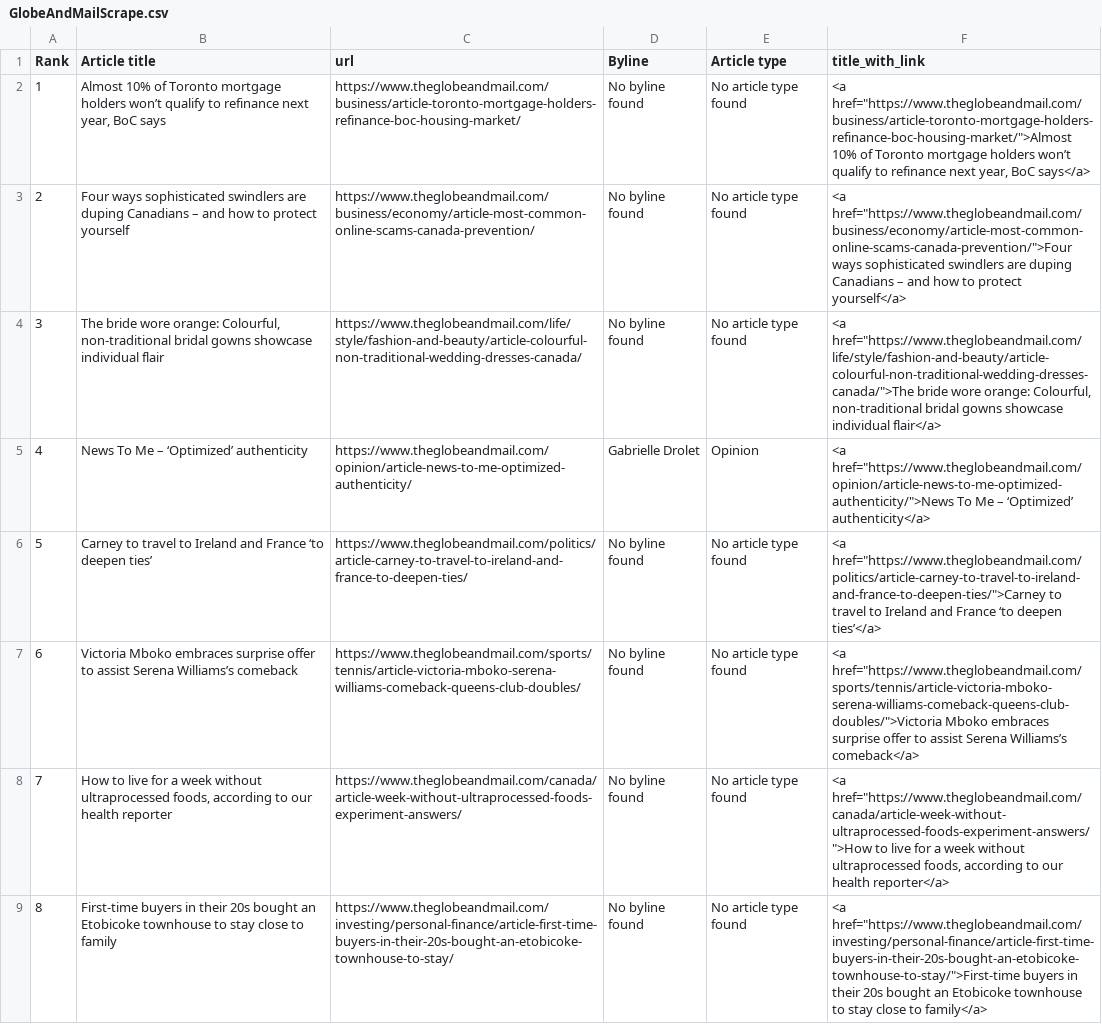
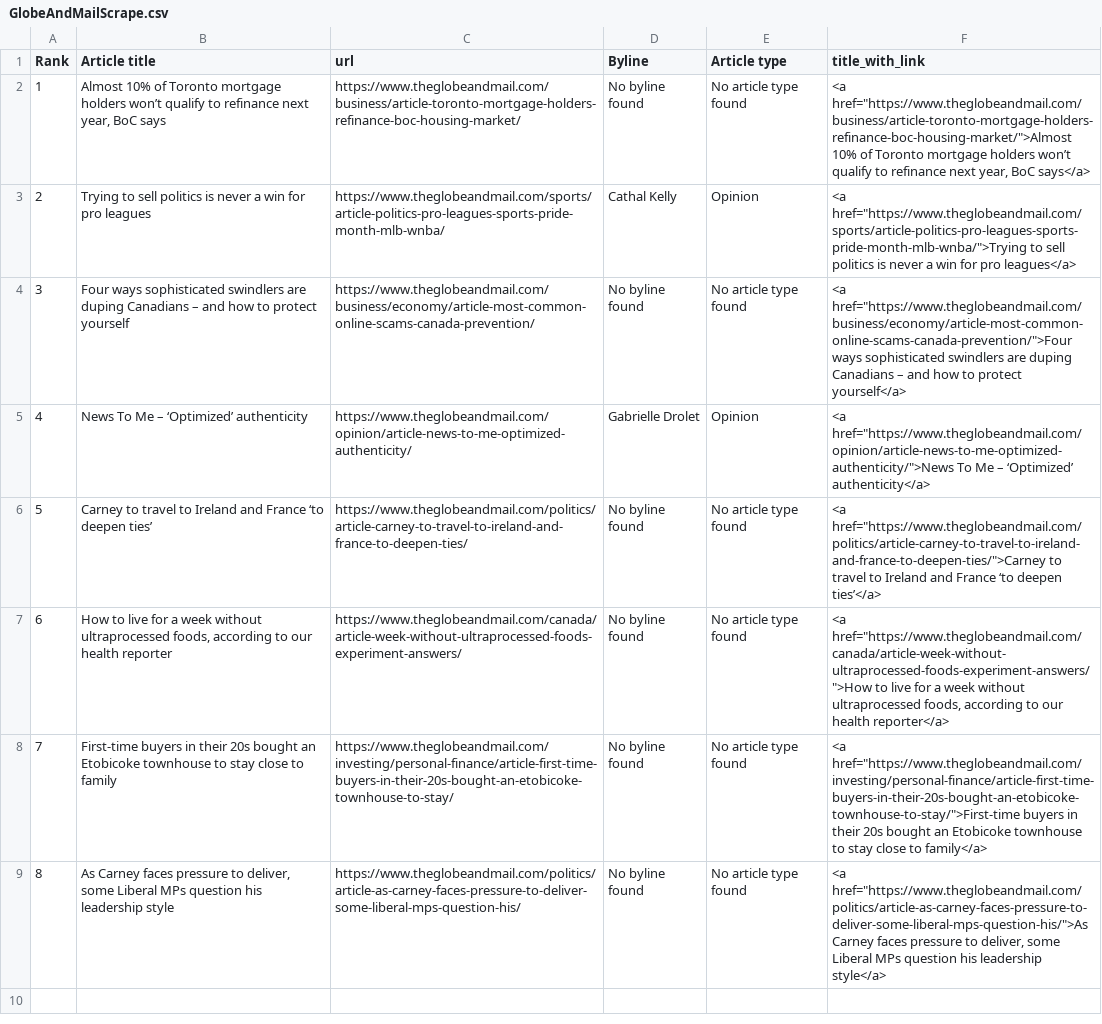
Before and after one commit to caoramckenna/canada-news-trending-stories, a CSV file: GlobeAndMailScrape.csv, drawn as a sheet.

```diff
--- a/GlobeAndMailScrape.csv
+++ b/GlobeAndMailScrape.csv
@@ -2,8 +2,8 @@ Rank,Article title,url,Byline,Article type,title_with_link
 1,"Almost 10% of Toronto mortgage holders won’t qualify to refinance next year, BoC says",https://www.theglobeandmail.com/business/article-toronto-mortgage-holders-refinance-boc-housing-market/,No byline found,No article type found,"<a href=""https://www.theglobeandmail.com/business/article-toronto-mortgage-holders-refinance-boc-housing-market/"">Almost 10% of Toronto mortgage holders won’t qualify to refinance next year, BoC says</a>"
-2,Four ways sophisticated swindlers are duping Canadians – and how to protect yourself,https://www.theglobeandmail.com/business/economy/article-most-common-online-scams-canada-prevention/,No byline found,No article type found,"<a href=""https://www.theglobeandmail.com/business/economy/article-most-common-online-scams-canada-prevention/"">Four ways sophisticated swindlers are duping Canadians – and how to protect yourself</a>"
-3,"The bride wore orange: Colourful, non-traditional bridal gowns showcase individual flair",https://www.theglobeandmail.com/life/style/fashion-and-beauty/article-colourful-non-traditional-wedding-dresses-canada/,No byline found,No article type found,"<a href=""https://www.theglobeandmail.com/life/style/fashion-and-beauty/article-colourful-non-traditional-wedding-dresses-canada/"">The bride wore orange: Colourful, non-traditional bridal gowns showcase individual flair</a>"
+2,Trying to sell politics is never a win for pro leagues,https://www.theglobeandmail.com/sports/article-politics-pro-leagues-sports-pride-month-mlb-wnba/,Cathal Kelly,Opinion,"<a href=""https://www.theglobeandmail.com/sports/article-politics-pro-leagues-sports-pride-month-mlb-wnba/"">Trying to sell politics is never a win for pro leagues</a>"
+3,Four ways sophisticated swindlers are duping Canadians – and how to protect yourself,https://www.theglobeandmail.com/business/economy/article-most-common-online-scams-canada-prevention/,No byline found,No article type found,"<a href=""https://www.theglobeandmail.com/business/economy/article-most-common-online-scams-canada-prevention/"">Four ways sophisticated swindlers are duping Canadians – and how to protect yourself</a>"
 4,News To Me – ‘Optimized’ authenticity,https://www.theglobeandmail.com/opinion/article-news-to-me-optimized-authenticity/,Gabrielle Drolet,Opinion,"<a href=""https://www.theglobeandmail.com/opinion/article-news-to-me-optimized-authenticity/"">News To Me – ‘Optimized’ authenticity</a>"
 5,Carney to travel to Ireland and France ‘to deepen ties’,https://www.theglobeandmail.com/politics/article-carney-to-travel-to-ireland-and-france-to-deepen-ties/,No byline found,No article type found,"<a href=""https://www.theglobeandmail.com/politics/article-carney-to-travel-to-ireland-and-france-to-deepen-ties/"">Carney to travel to Ireland and France ‘to deepen ties’</a>"
-6,Victoria Mboko embraces surprise offer to assist Serena Williams’s comeback,https://www.theglobeandmail.com/sports/tennis/article-victoria-mboko-serena-williams-comeback-queens-club-doubles/,No byline found,No article type found,"<a href=""https://www.theglobeandmail.com/sports/tennis/article-victoria-mboko-serena-williams-comeback-queens-club-doubles/"">Victoria Mboko embraces surprise offer to assist Serena Williams’s comeback</a>"
-7,"How to live for a week without ultraprocessed foods, according to our health reporter",https://www.theglobeandmail.com/canada/article-week-without-ultraprocessed-foods-experiment-answers/,No byline found,No article type found,"<a href=""https://www.theglobeandmail.com/canada/article-week-without-ultraprocessed-foods-experiment-answers/"">How to live for a week without ultraprocessed foods, according to our health reporter</a>"
-8,First-time buyers in their 20s bought an Etobicoke townhouse to stay close to family,https://www.theglobeandmail.com/investing/personal-finance/article-first-time-buyers-in-their-20s-bought-an-etobicoke-townhouse-to-stay/,No byline found,No article type found,"<a href=""https://www.theglobeandmail.com/investing/personal-finance/article-first-time-buyers-in-their-20s-bought-an-etobicoke-townhouse-to-stay/"">First-time buyers in their 20s bought an Etobicoke townhouse to stay close to family</a>"
+6,"How to live for a week without ultraprocessed foods, according to our health reporter",https://www.theglobeandmail.com/canada/article-week-without-ultraprocessed-foods-experiment-answers/,No byline found,No article type found,"<a href=""https://www.theglobeandmail.com/canada/article-week-without-ultraprocessed-foods-experiment-answers/"">How to live for a week without ultraprocessed foods, according to our health reporter</a>"
+7,First-time buyers in their 20s bought an Etobicoke townhouse to stay close to family,https://www.theglobeandmail.com/investing/personal-finance/article-first-time-buyers-in-their-20s-bought-an-etobicoke-townhouse-to-stay/,No byline found,No article type found,"<a href=""https://www.theglobeandmail.com/investing/personal-finance/article-first-time-buyers-in-their-20s-bought-an-etobicoke-townhouse-to-stay/"">First-time buyers in their 20s bought an Etobicoke townhouse to stay close to family</a>"
+8,"As Carney faces pressure to deliver, some Liberal MPs question his leadership style",https://www.theglobeandmail.com/politics/article-as-carney-faces-pressure-to-deliver-some-liberal-mps-question-his/,No byline found,No article type found,"<a href=""https://www.theglobeandmail.com/politics/article-as-carney-faces-pressure-to-deliver-some-liberal-mps-question-his/"">As Carney faces pressure to deliver, some Liberal MPs question his leadership style</a>"
```
Also changed, not shown: CTVScrape.csv, 4 other files.
